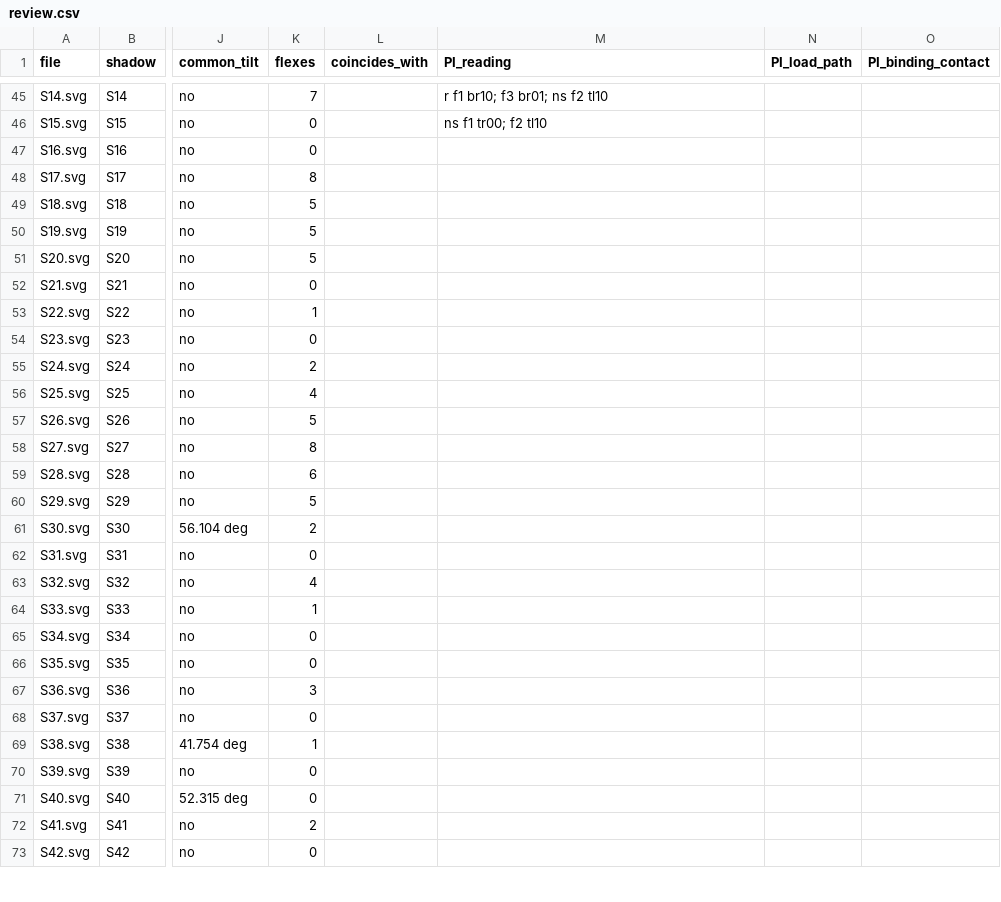
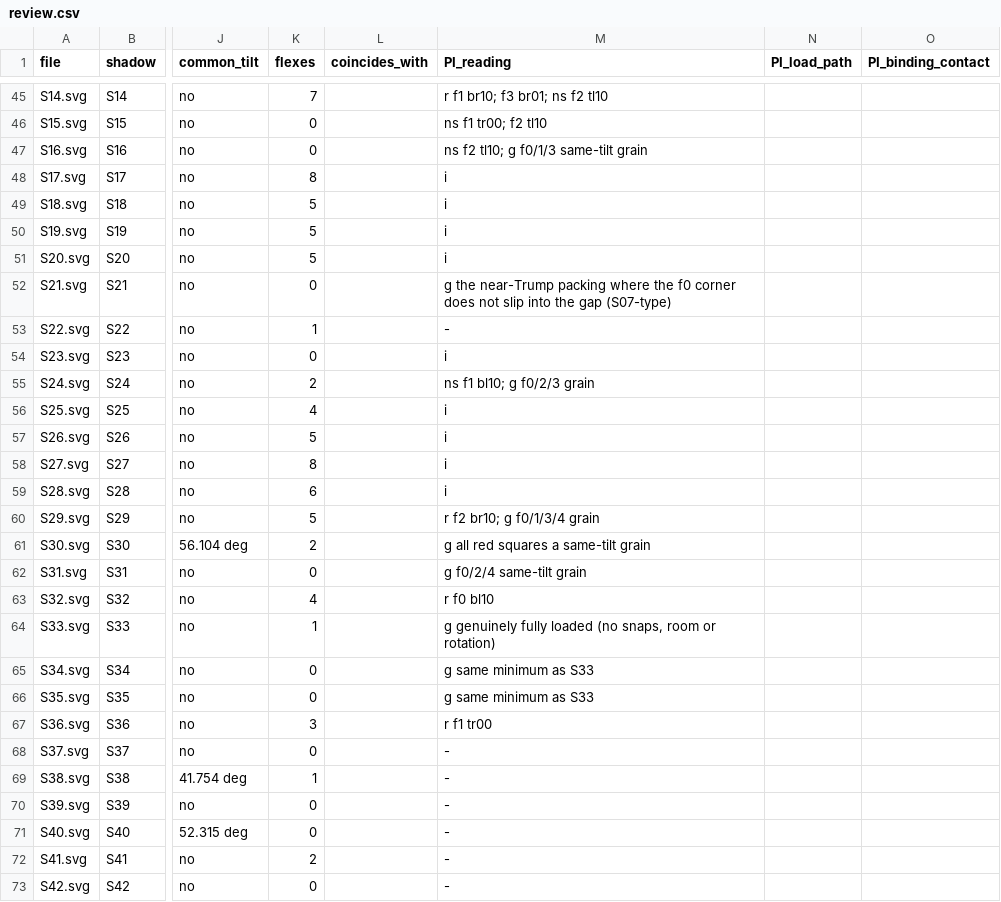
Before and after one commit to Esummins/packing, a CSV file: docs/shadows/review.csv, drawn as a sheet; only a part is shown, gaps mark what is left out; the diff covers the shown part only; the diff names each change by its address in the sheet, - before the commit and + after, or states it on an @@ line.

Commit message:
review.csv: PI readings S16-S53 — first pass complete (83/83)

```diff
--- a/docs/shadows/review.csv
+++ b/docs/shadows/review.csv
-M47 (PI_reading): (empty)
+M47 (PI_reading): ns f2 tl10; g f0/1/3 same-tilt grain
-M48:M51 (PI_reading): (empty)
+M48:M51 (PI_reading): i
-M52 (PI_reading): (empty)
+M52 (PI_reading): g the near-Trump packing where the f0 corner does not slip into the gap (S07-type)
-M53 (PI_reading): (empty)
+M53 (PI_reading): -
-M54 (PI_reading): (empty)
+M54 (PI_reading): i
-M55 (PI_reading): (empty)
+M55 (PI_reading): ns f1 bl10; g f0/2/3 grain
-M56:M59 (PI_reading): (empty)
+M56:M59 (PI_reading): i
-M60 (PI_reading): (empty)
+M60 (PI_reading): r f2 br10; g f0/1/3/4 grain
-M61 (PI_reading): (empty)
+M61 (PI_reading): g all red squares a same-tilt grain
-M62 (PI_reading): (empty)
+M62 (PI_reading): g f0/2/4 same-tilt grain
-M63 (PI_reading): (empty)
+M63 (PI_reading): r f0 bl10
-M64 (PI_reading): (empty)
+M64 (PI_reading): g genuinely fully loaded (no snaps, room or rotation)
-M65:M66 (PI_reading): (empty)
+M65:M66 (PI_reading): g same minimum as S33
-M67 (PI_reading): (empty)
+M67 (PI_reading): r f1 tr00
-M68:M73 (PI_reading): (empty)
+M68:M73 (PI_reading): -
```
Also changed, not shown: 11 edited cells elsewhere in this file.
